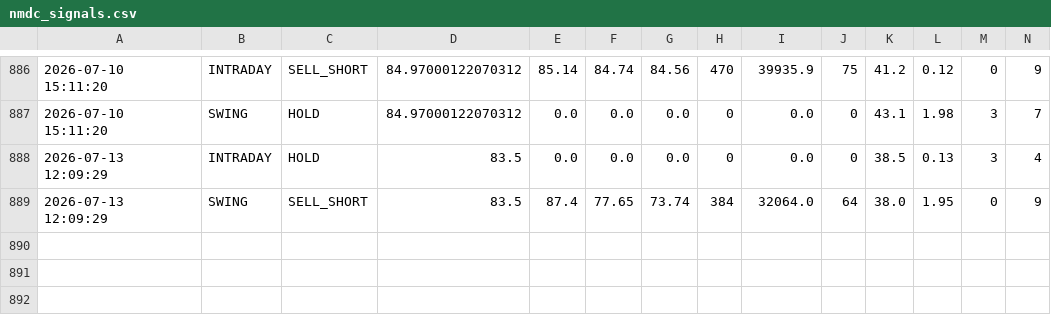
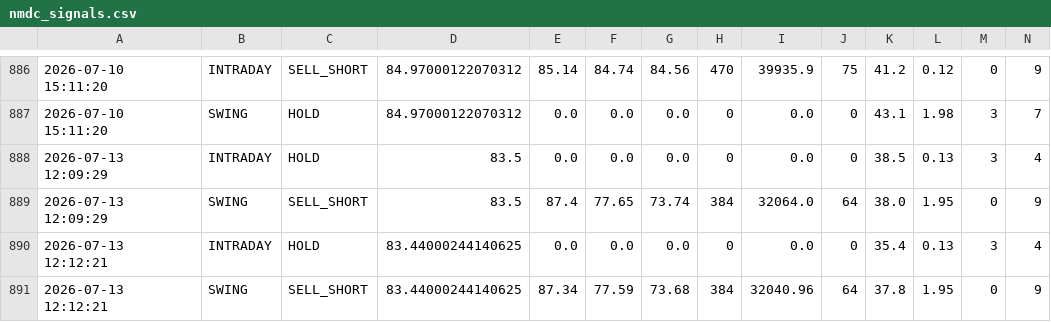
Before and after one commit to tester2021test/nmdc_stock, a CSV file: results/nmdc_signals.csv, drawn as a sheet; only a part is shown, gaps mark what is left out; rows hold the shown columns only; the diff names each change by its address in the sheet, - before the commit and + after, or states it on an @@ line.

```diff
--- a/results/nmdc_signals.csv
+++ b/results/nmdc_signals.csv
+row 890: 2026-07-13 12:12:21 | INTRADAY | HOLD | 83.44000244140625 | 0.0 | 0.0 | 0.0 | 0 | 0.0 | 0 | 35.4 | 0.13 | 3 | 4
+row 891: 2026-07-13 12:12:21 | SWING | SELL_SHORT | 83.44000244140625 | 87.34 | 77.59 | 73.68 | 384 | 32040.96 | 64 | 37.8 | 1.95 | 0 | 9
```
